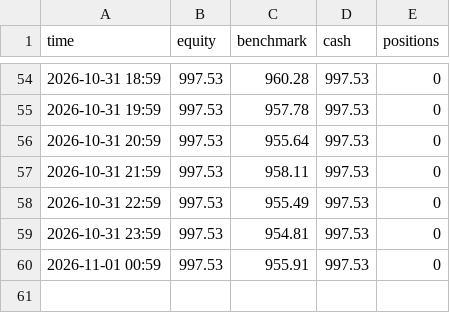
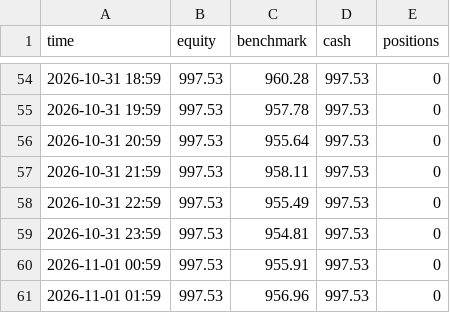
Before and after one commit to Ilmagodifut/moneybot-live, a CSV file: state/equity.csv, drawn as a sheet; only a part is shown, gaps mark what is left out; the diff names each change by its address in the sheet, - before the commit and + after, or states it on an @@ line.

```diff
--- a/state/equity.csv
+++ b/state/equity.csv
+row 61: 2026-11-01 01:59 | 997.53 | 956.96 | 997.53 | 0
```
Also changed, not shown: state/multi/equity.csv, state/rapido/equity.csv, 19 other files.
